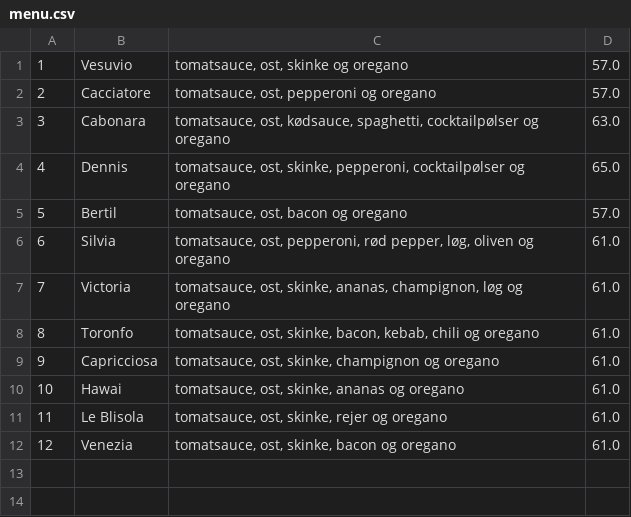
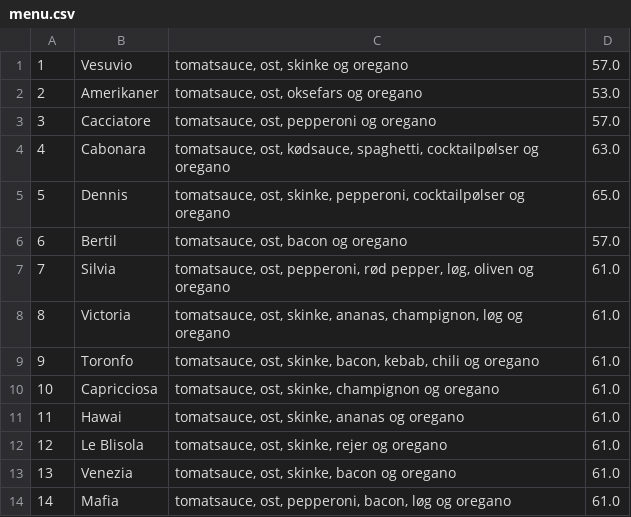
Before and after one commit to EtienneOlieu/MariosPizzav2, a CSV file: data/menu.csv, drawn as a sheet; addresses are those after the commit; the diff names each change by its address in the sheet, - before the commit and + after, or states it on an @@ line.

Commit message:
Fixed menu

```diff
--- a/data/menu.csv
+++ b/data/menu.csv
+row 2: 2 | Amerikaner | tomatsauce, ost, oksefars og oregano | 53.0
@@ column A renumbered between rows 3 and 13 @@
+row 14: 14 | Mafia | tomatsauce, ost, pepperoni, bacon, løg og oregano | 61.0
```
